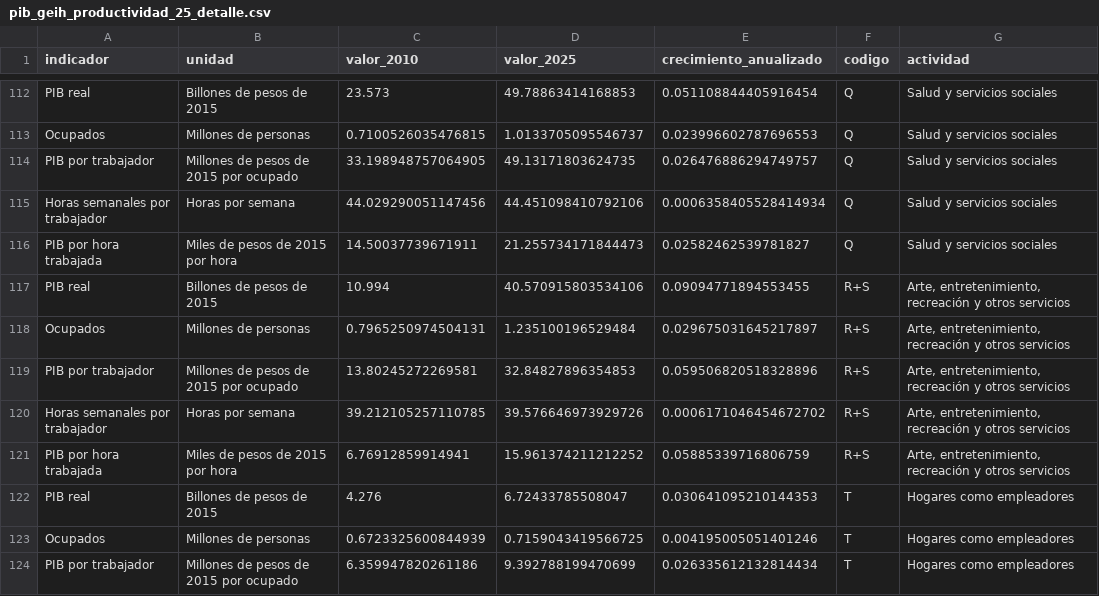
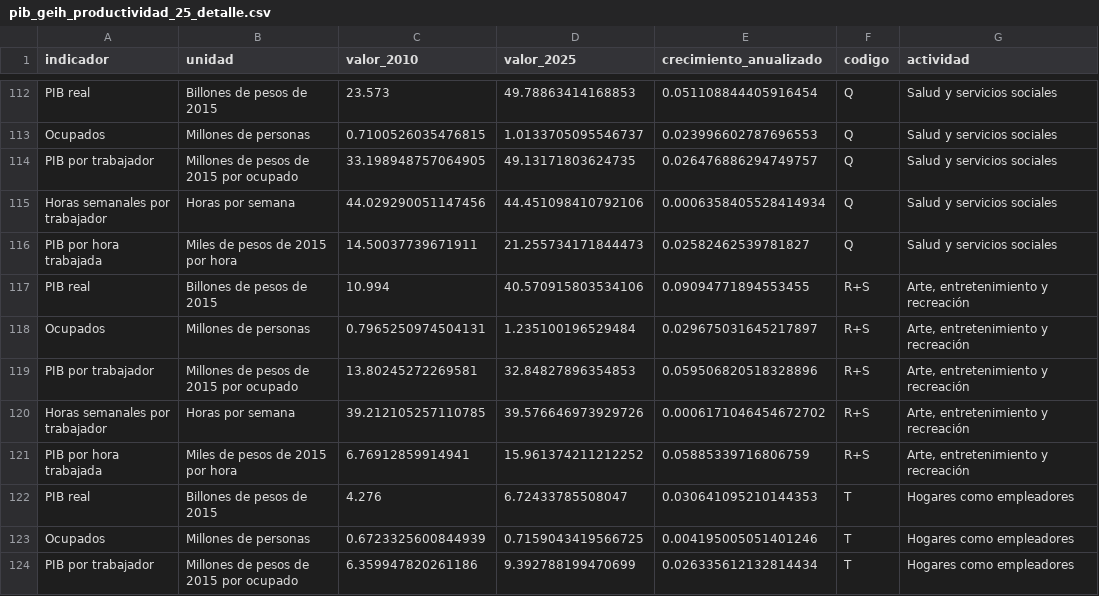
Before and after one commit to Kin-George/CJC-Monitor, a CSV file: Paper/tables/pib_geih_productividad_25_detalle.csv, drawn as a sheet; only a part is shown, gaps mark what is left out.

```diff
--- a/Paper/tables/pib_geih_productividad_25_detalle.csv
+++ b/Paper/tables/pib_geih_productividad_25_detalle.csv
@@ -116,7 +116,7 @@ Horas semanales por trabajador,Horas por semana,44.029290051147456,44.4510984107
 PIB por hora trabajada,Miles de pesos de 2015 por hora,14.50037739671911,21.255734171844473,0.02582462539781827,Q,Salud y servicios sociales
-PIB real,Billones de pesos de 2015,10.994,40.570915803534106,0.09094771894553455,R+S,"Arte, entretenimiento, recreación y otros servicios"
-Ocupados,Millones de personas,0.7965250974504131,1.235100196529484,0.029675031645217897,R+S,"Arte, entretenimiento, recreación y otros servicios"
-PIB por trabajador,Millones de pesos de 2015 por ocupado,13.80245272269581,32.84827896354853,0.059506820518328896,R+S,"Arte, entretenimiento, recreación y otros servicios"
-Horas semanales por trabajador,Horas por semana,39.212105257110785,39.576646973929726,0.0006171046454672702,R+S,"Arte, entretenimiento, recreación y otros servicios"
-PIB por hora trabajada,Miles de pesos de 2015 por hora,6.76912859914941,15.961374211212252,0.05885339716806759,R+S,"Arte, entretenimiento, recreación y otros servicios"
+PIB real,Billones de pesos de 2015,10.994,40.570915803534106,0.09094771894553455,R+S,"Arte, entretenimiento y recreación"
+Ocupados,Millones de personas,0.7965250974504131,1.235100196529484,0.029675031645217897,R+S,"Arte, entretenimiento y recreación"
+PIB por trabajador,Millones de pesos de 2015 por ocupado,13.80245272269581,32.84827896354853,0.059506820518328896,R+S,"Arte, entretenimiento y recreación"
+Horas semanales por trabajador,Horas por semana,39.212105257110785,39.576646973929726,0.0006171046454672702,R+S,"Arte, entretenimiento y recreación"
+PIB por hora trabajada,Miles de pesos de 2015 por hora,6.76912859914941,15.961374211212252,0.05885339716806759,R+S,"Arte, entretenimiento y recreación"
 PIB real,Billones de pesos de 2015,4.276,6.72433785508047,0.030641095210144353,T,Hogares como empleadores
```
Also changed, not shown: Outputs/tables/pib_geih_productividad_25_detalle.csv, Outputs/tables/pib_geih_productividad_25_series.csv, 24 other files.
